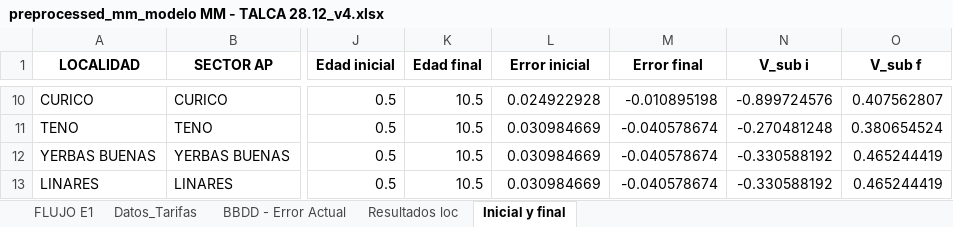
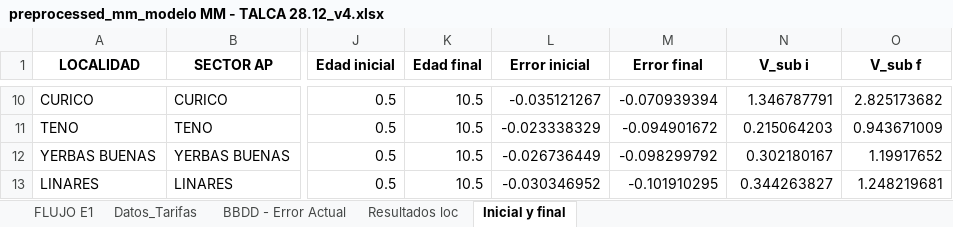
Before and after one commit to TomasIbaceta/6020.Inecon_ModeloVanMedicion, an Excel workbook: Code/Limpio/Excels/preprocessed/preprocessed_mm_modelo MM - TALCA 28.12_v4.xlsx, sheet Inicial y final, drawn as a sheet; only a part is shown, gaps mark what is left out; values as stored, in another font and other column widths than the file's, no borders; the diff covers the shown part only; the diff names each change by its address in the sheet, - before the commit and + after, or states it on an @@ line.

```diff
--- a/Code/Limpio/Excels/preprocessed/preprocessed_mm_modelo MM - TALCA 28.12_v4.xlsx (sheet Inicial y final)
+++ b/Code/Limpio/Excels/preprocessed/preprocessed_mm_modelo MM - TALCA 28.12_v4.xlsx (sheet Inicial y final)
-L10 (Error inicial): 0.024922928
+L10 (Error inicial): -0.035121267
-M10 (Error final): -0.010895198
+M10 (Error final): -0.070939394
-N10 (V_sub i): -0.899724576
+N10 (V_sub i): 1.346787791
-O10 (V_sub f): 0.407562807
+O10 (V_sub f): 2.825173682
-L11 (Error inicial): 0.030984669
+L11 (Error inicial): -0.023338329
-M11 (Error final): -0.040578674
+M11 (Error final): -0.094901672
-N11 (V_sub i): -0.270481248
+N11 (V_sub i): 0.215064203
-O11 (V_sub f): 0.380654524
+O11 (V_sub f): 0.943671009
-L12 (Error inicial): 0.030984669
+L12 (Error inicial): -0.026736449
-M12 (Error final): -0.040578674
+M12 (Error final): -0.098299792
-N12 (V_sub i): -0.330588192
+N12 (V_sub i): 0.302180167
-O12 (V_sub f): 0.465244419
+O12 (V_sub f): 1.19917652
-L13 (Error inicial): 0.030984669
+L13 (Error inicial): -0.030346952
-M13 (Error final): -0.040578674
+M13 (Error final): -0.101910295
-N13 (V_sub i): -0.330588192
+N13 (V_sub i): 0.344263827
-O13 (V_sub f): 0.465244419
+O13 (V_sub f): 1.248219681
```
Also changed, not shown: 32 edited cells elsewhere in this sheet, sheet BBDD - Error Actual, sheet Resultados loc, Code/Limpio/Excels/modelo MM - TALCA 28.12_v4.xlsx, 5 other files.
